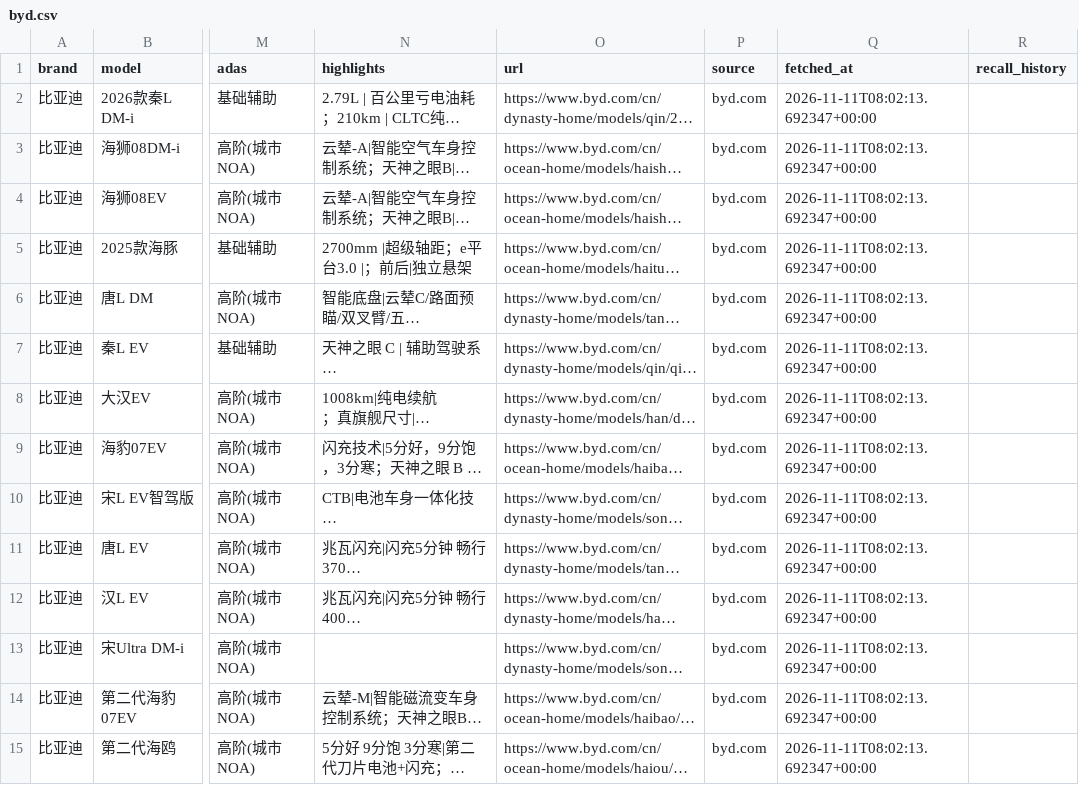
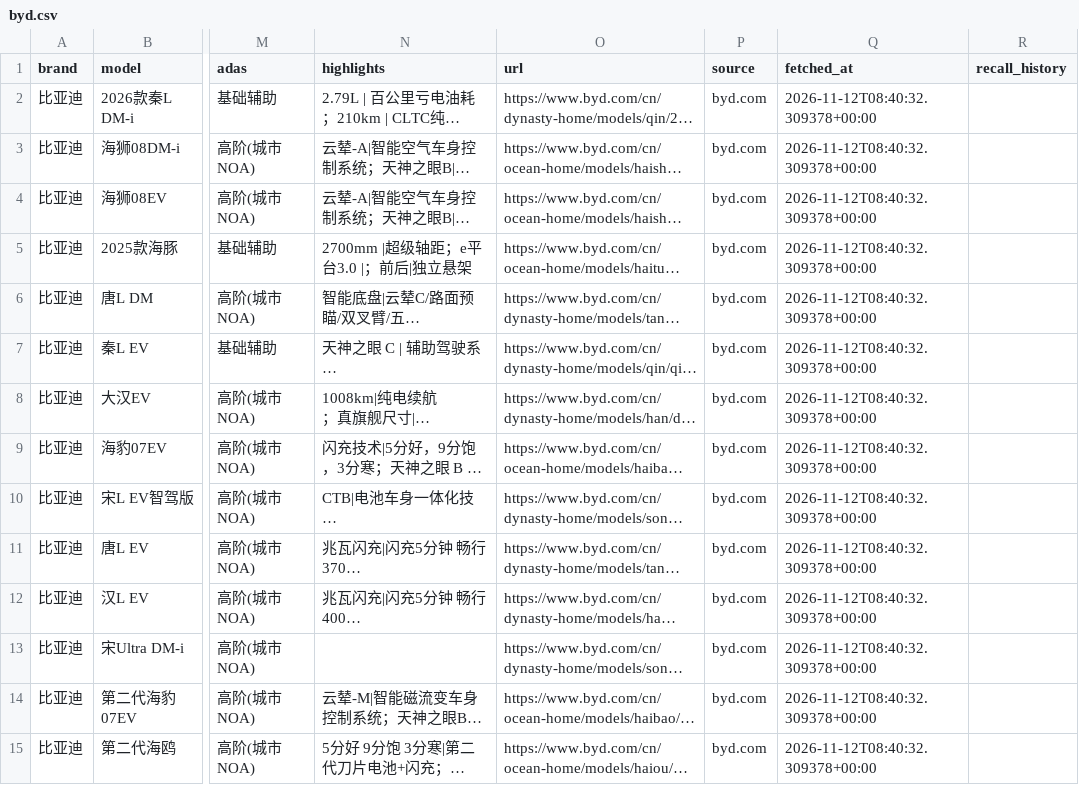
Before and after one commit to cchaonie/buy1stEV, a CSV file: data/byd.csv, drawn as a sheet; only a part is shown, gaps mark what is left out; long unchanged cells end in …; the diff covers the shown part only; the diff names each change by its address in the sheet, - before the commit and + after, or states it on an @@ line.

```diff
--- a/data/byd.csv
+++ b/data/byd.csv
-Q2:Q15 (fetched_at): 2026-11-11T08:02:13.692347+00:00
+Q2:Q15 (fetched_at): 2026-11-12T08:40:32.309378+00:00
```
Also changed, not shown: 35 edited cells elsewhere in this file, data/aito.csv, data/lixiang.csv, 14 other files.
